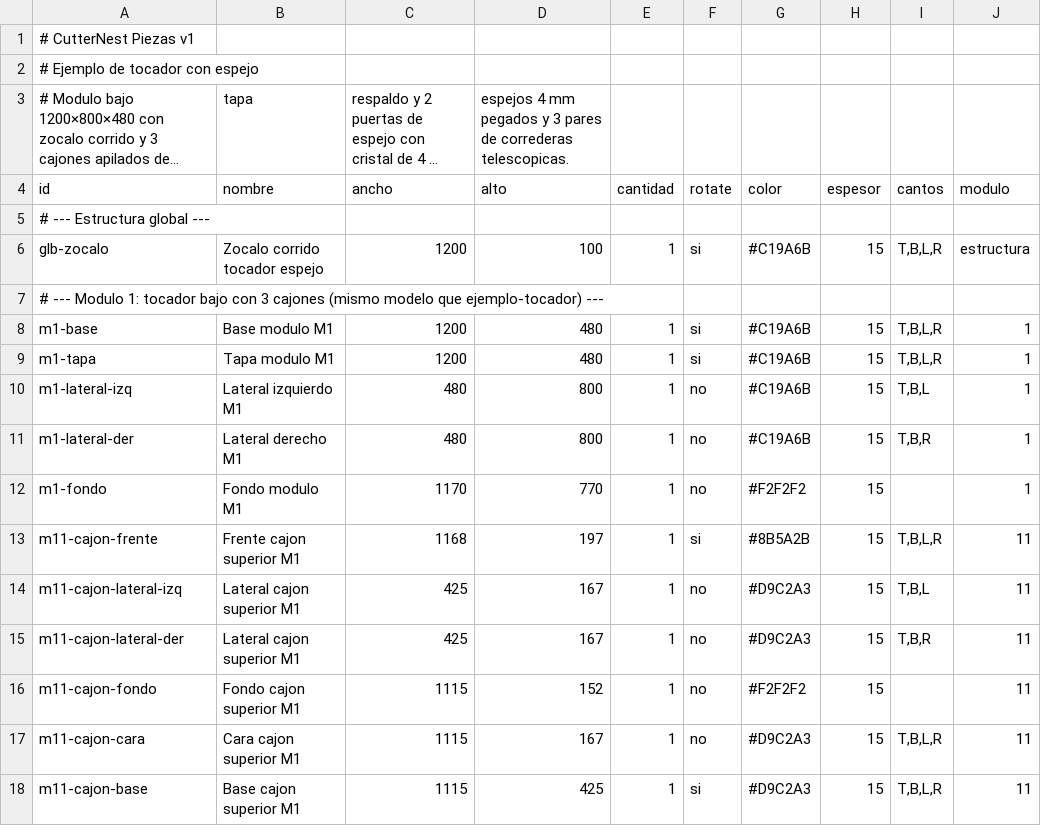
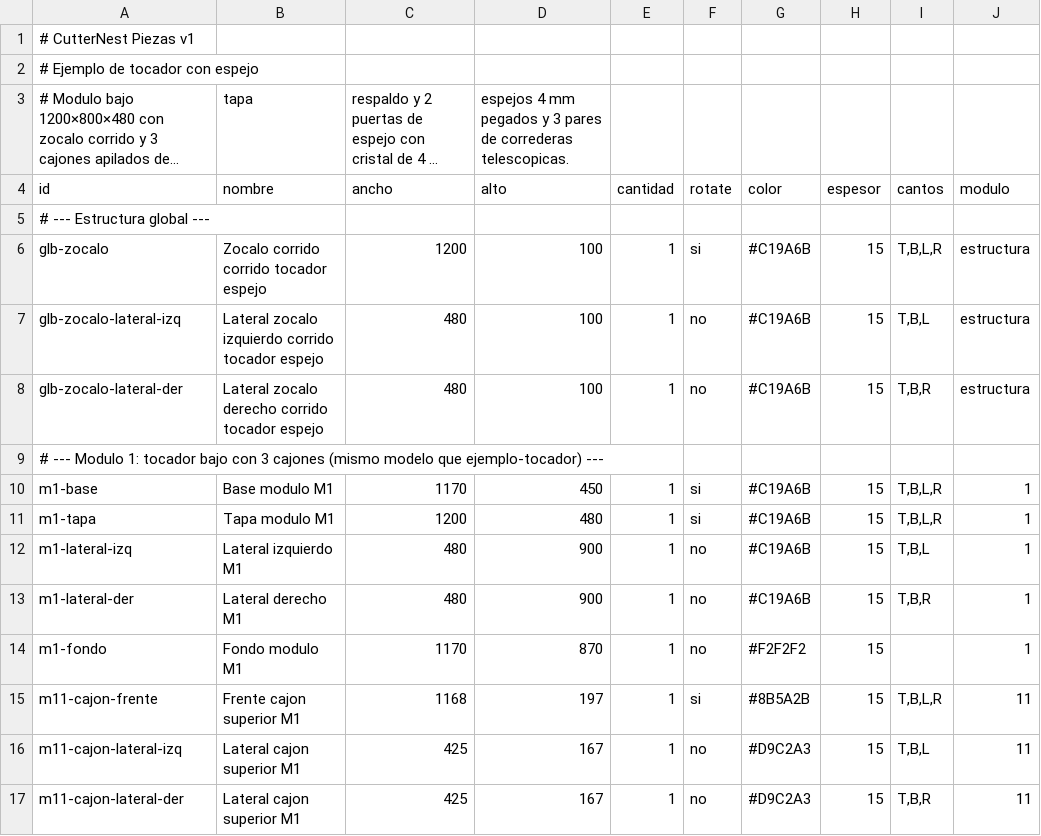
Before and after one commit to hernandomanotoa/cutternest, a CSV file: docs/Ejemplo_CSV_Tocador_Espejo.csv, drawn as a sheet; only a part is shown; the shorter side is filled out with more unchanged rows; long unchanged cells end in ….

Commit message:
feat(assembly-planner): zocalo-cajon como base bajo la base de cada modulo
- 20 ejemplos convertidos del modelo patin legacy al modelo zocalo-cajon:
  zocalo global (frente corrido + glb-zocalo-lateral-izq/der) y base de
  modulo INTERNA (ancho-2t x prof-2t) apoyada sobre el zocalo, con
  laterales a altura total del mueble
- py: M.base_top emite base interna de 15 mm y nuevo M.zocalo_cajon()
  (frente = suma de anchos de modulos que tocan el suelo)
- mjs: ejemplos reusan cascoZocaloCajon()/zocaloCajon() de cajonModel.mjs
- Alturas de modulo +100 mm en 8 ejemplos (cocina, vanitory, mueble-tv,
  escritorio, armario, tocador x2, estanteria-oficina) para conservar el
  vano util tras apoyar la base en el zocalo; piezas interiores ajustadas
  donde el vano lo requeria (escritorio M3, divisor estanteria-oficina)
- Renderer sin cambios: ya soportaba el modelo (plinth_side); tests del
  patin legacy intactos
- validate-examples: 94 archivos 0 errores/warnings; node --test 658/658

```diff
--- a/docs/Ejemplo_CSV_Tocador_Espejo.csv
+++ b/docs/Ejemplo_CSV_Tocador_Espejo.csv
@@ -5,9 +5,11 @@ id,nombre,ancho,alto,cantidad,rotate,color,espesor,cantos,modulo
 # --- Estructura global ---
-glb-zocalo,Zocalo corrido tocador espejo,1200,100,1,si,#C19A6B,15,"T,B,L,R",estructura
+glb-zocalo,Zocalo corrido corrido tocador espejo,1200,100,1,si,#C19A6B,15,"T,B,L,R",estructura
+glb-zocalo-lateral-izq,Lateral zocalo izquierdo corrido tocador espejo,480,100,1,no,#C19A6B,15,"T,B,L",estructura
+glb-zocalo-lateral-der,Lateral zocalo derecho corrido tocador espejo,480,100,1,no,#C19A6B,15,"T,B,R",estructura
 # --- Modulo 1: tocador bajo con 3 cajones (mismo modelo que ejemplo-tocador) ---
-m1-base,Base modulo M1,1200,480,1,si,#C19A6B,15,"T,B,L,R",1
+m1-base,Base modulo M1,1170,450,1,si,#C19A6B,15,"T,B,L,R",1
 m1-tapa,Tapa modulo M1,1200,480,1,si,#C19A6B,15,"T,B,L,R",1
-m1-lateral-izq,Lateral izquierdo M1,480,800,1,no,#C19A6B,15,"T,B,L",1
-m1-lateral-der,Lateral derecho M1,480,800,1,no,#C19A6B,15,"T,B,R",1
-m1-fondo,Fondo modulo M1,1170,770,1,no,#F2F2F2,15,"",1
+m1-lateral-izq,Lateral izquierdo M1,480,900,1,no,#C19A6B,15,"T,B,L",1
+m1-lateral-der,Lateral derecho M1,480,900,1,no,#C19A6B,15,"T,B,R",1
+m1-fondo,Fondo modulo M1,1170,870,1,no,#F2F2F2,15,"",1
 m11-cajon-frente,Frente cajon superior M1,1168,197,1,si,#8B5A2B,15,"T,B,L,R",11
```
Also changed, not shown: docs/Ejemplo_CSV_Armario_Puertas_Corredizas.csv, docs/Ejemplo_CSV_Estanteria_Oficina.csv, 39 other files.
